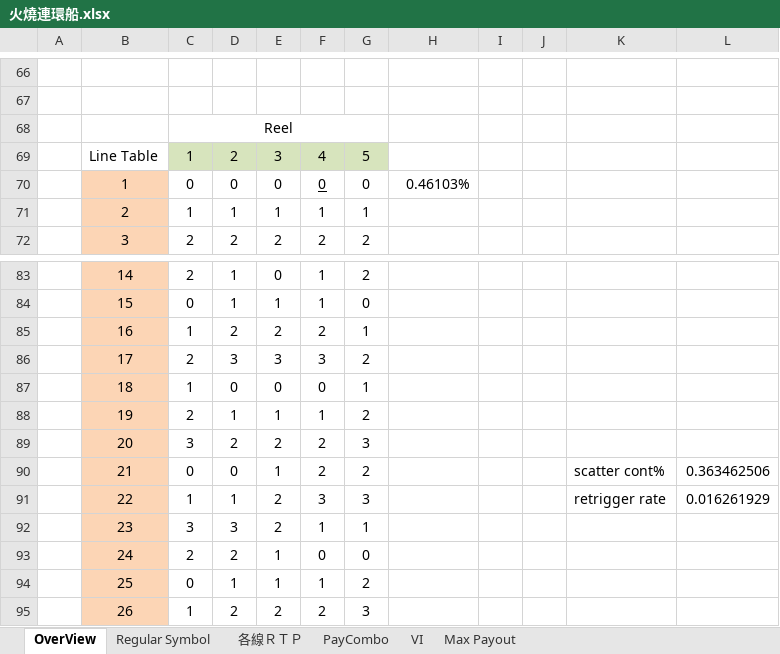
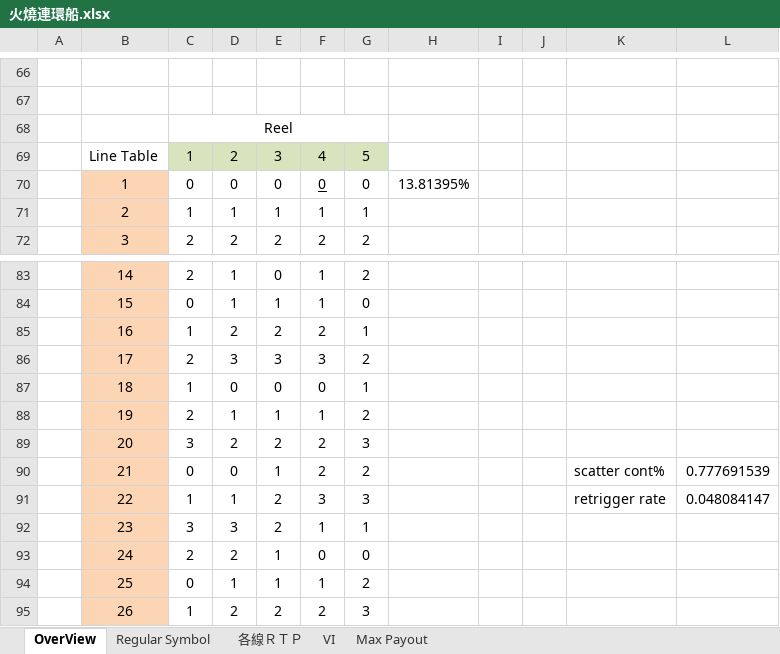
Before and after one commit to a4w94/Slot, an Excel workbook: LineGame/FireShip/parsheet/火燒連環船.xlsx, sheet OverView, drawn as a sheet; only a part is shown, gaps mark what is left out; values as stored, in another font and other column widths than the file's, no borders; the diff covers the shown part only; the diff names each change by its address in the sheet, - before the commit and + after, or states it on an @@ line.

```diff
--- a/LineGame/FireShip/parsheet/火燒連環船.xlsx (sheet OverView)
+++ b/LineGame/FireShip/parsheet/火燒連環船.xlsx (sheet OverView)
-sheet tab: PayCombo
-H70: 0.46103%
+H70: 13.81395%
-L90: 0.363462506
+L90: 0.777691539
-L91: 0.016261929
+L91: 0.048084147
```
Also changed, not shown: 12 added rows, 37 removed rows and 4 edited cells elsewhere in this sheet, sheet 各線ＲＴＰ, sheet VI, sheet Regular Symbol, formulas that keep their value, LineGame/FireShip/parsheet/fgparsheet.xlsx, LineGame/FireShip/parsheet/ngparsheet.xlsx, 12 other files.
